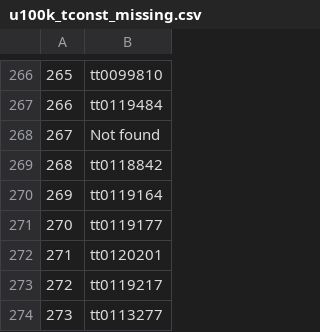
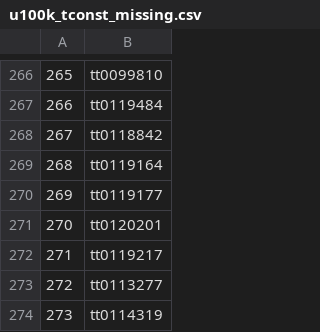
Before and after one commit to JustinDialdestoro/M4R_Clustering, a CSV file: Data/u100k_tconst_missing.csv, drawn as a sheet; only a part is shown, gaps mark what is left out; the shorter side is filled out with more unchanged rows; removed rows and columns are numbered as before the commit, all else as after; the diff names each change by its address in the sheet, - before the commit and + after, or states it on an @@ line.

Commit message:
removed film 267

```diff
--- a/Data/u100k_tconst_missing.csv
+++ b/Data/u100k_tconst_missing.csv
-row 268: 267 | Not found
@@ column A renumbered from row 268 down @@
```
